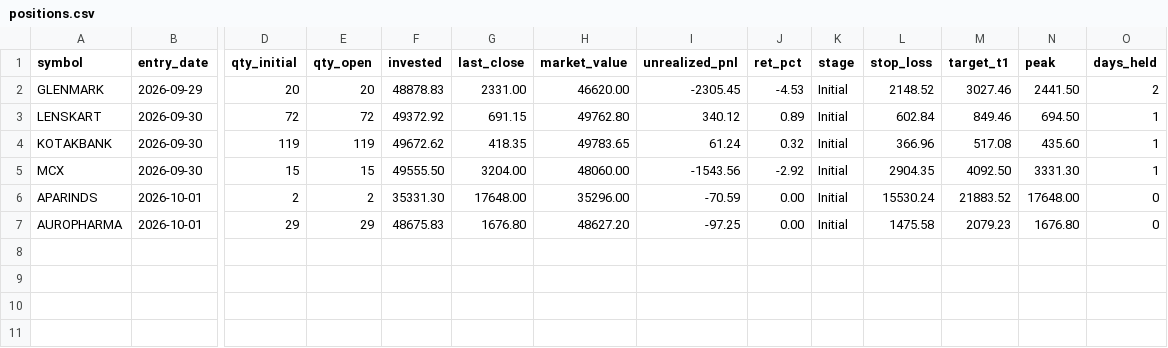
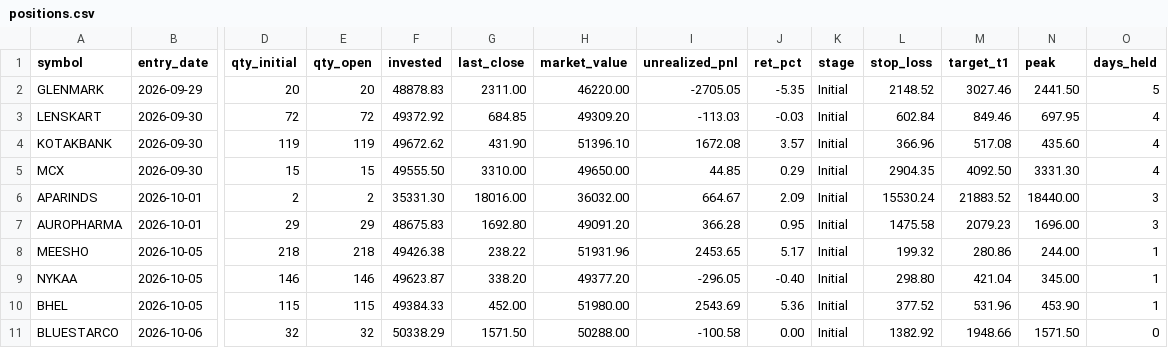
Before and after one commit to Divyang2411/ICHIMOKU-PAPER-TRADING, a CSV file: paper/positions.csv, drawn as a sheet; only a part is shown, gaps mark what is left out; rows hold the shown columns only; the diff names each change by its address in the sheet, - before the commit and + after, or states it on an @@ line.

```diff
--- a/paper/positions.csv
+++ b/paper/positions.csv
-G2 (last_close): 2331.00
+G2 (last_close): 2311.00
-H2 (market_value): 46620.00
+H2 (market_value): 46220.00
-I2 (unrealized_pnl): -2305.45
+I2 (unrealized_pnl): -2705.05
-J2 (ret_pct): -4.53
+J2 (ret_pct): -5.35
-O2 (days_held): 2
+O2 (days_held): 5
-G3 (last_close): 691.15
+G3 (last_close): 684.85
-H3 (market_value): 49762.80
+H3 (market_value): 49309.20
-I3 (unrealized_pnl): 340.12
+I3 (unrealized_pnl): -113.03
-J3 (ret_pct): 0.89
+J3 (ret_pct): -0.03
-N3 (peak): 694.50
+N3 (peak): 697.95
-O3:O5 (days_held): 1
+O3:O5 (days_held): 4
-G4 (last_close): 418.35
+G4 (last_close): 431.90
-H4 (market_value): 49783.65
+H4 (market_value): 51396.10
-I4 (unrealized_pnl): 61.24
+I4 (unrealized_pnl): 1672.08
-J4 (ret_pct): 0.32
+J4 (ret_pct): 3.57
-G5 (last_close): 3204.00
+G5 (last_close): 3310.00
-H5 (market_value): 48060.00
+H5 (market_value): 49650.00
-I5 (unrealized_pnl): -1543.56
+I5 (unrealized_pnl): 44.85
-J5 (ret_pct): -2.92
+J5 (ret_pct): 0.29
-G6 (last_close): 17648.00
+G6 (last_close): 18016.00
-H6 (market_value): 35296.00
+H6 (market_value): 36032.00
-I6 (unrealized_pnl): -70.59
+I6 (unrealized_pnl): 664.67
-J6 (ret_pct): 0.00
+J6 (ret_pct): 2.09
-N6 (peak): 17648.00
+N6 (peak): 18440.00
-O6:O7 (days_held): 0
+O6:O7 (days_held): 3
-G7 (last_close): 1676.80
+G7 (last_close): 1692.80
-H7 (market_value): 48627.20
+H7 (market_value): 49091.20
-I7 (unrealized_pnl): -97.25
+I7 (unrealized_pnl): 366.28
-J7 (ret_pct): 0.00
+J7 (ret_pct): 0.95
-N7 (peak): 1676.80
+N7 (peak): 1696.00
+row 8: MEESHO | 2026-10-05 | 218 | 218 | 49426.38 | 238.22 | 51931.96 | 2453.65 | 5.17 | Initial | 199.32 | 280.86 | 244.00 | 1
+row 9: NYKAA | 2026-10-05 | 146 | 146 | 49623.87 | 338.20 | 49377.20 | -296.05 | -0.40 | Initial | 298.80 | 421.04 | 345.00 | 1
+row 10: BHEL | 2026-10-05 | 115 | 115 | 49384.33 | 452.00 | 51980.00 | 2543.69 | 5.36 | Initial | 377.52 | 531.96 | 453.90 | 1
+row 11: BLUESTARCO | 2026-10-06 | 32 | 32 | 50338.29 | 1571.50 | 50288.00 | -100.58 | 0.00 | Initial | 1382.92 | 1948.66 | 1571.50 | 0
```
Also changed, not shown: paper/executions.csv, paper/scan_latest.csv, 4 other files.
